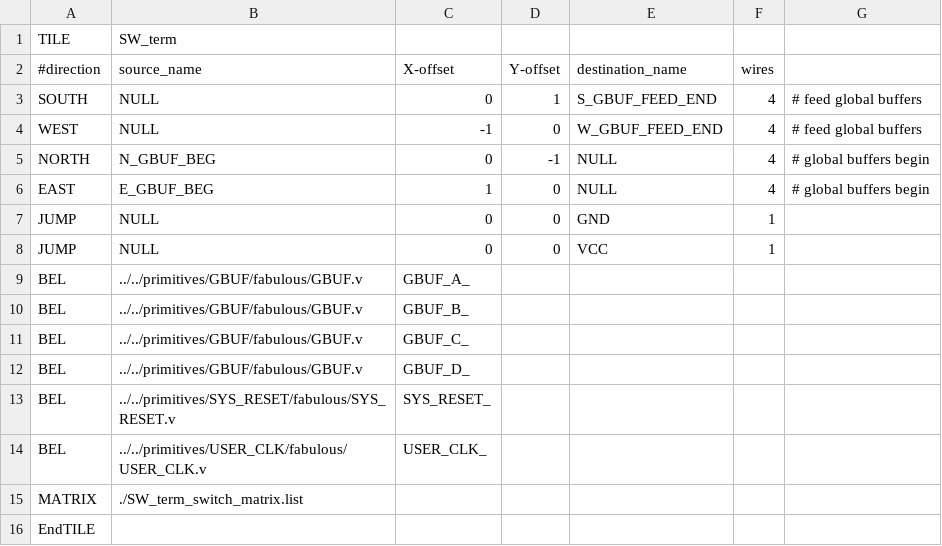
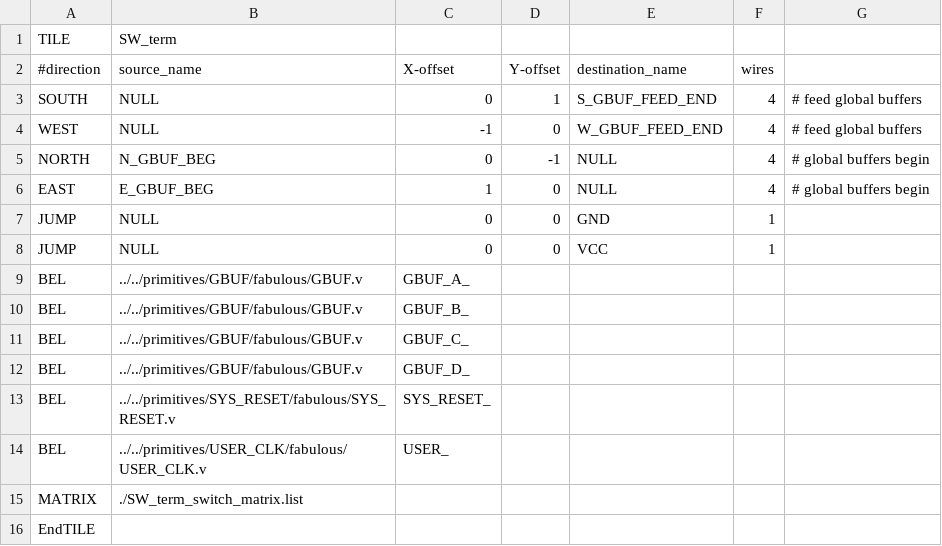
Before and after one commit to KelvinChung2000/demo-ics55, a CSV file: Tile/SW_term/SW_term.csv, drawn as a sheet.

```diff
--- a/Tile/SW_term/SW_term.csv
+++ b/Tile/SW_term/SW_term.csv
@@ -13,3 +13,3 @@ BEL,../../primitives/GBUF/fabulous/GBUF.v,GBUF_D_,,,,
 BEL,../../primitives/SYS_RESET/fabulous/SYS_RESET.v,SYS_RESET_,,,,
-BEL,../../primitives/USER_CLK/fabulous/USER_CLK.v,USER_CLK_,,,,
+BEL,../../primitives/USER_CLK/fabulous/USER_CLK.v,USER_,,,,
 MATRIX,./SW_term_switch_matrix.list,,,,,
```
Also changed, not shown: fabrics/nobram/eFPGA_geometry.csv, 9 other files.
